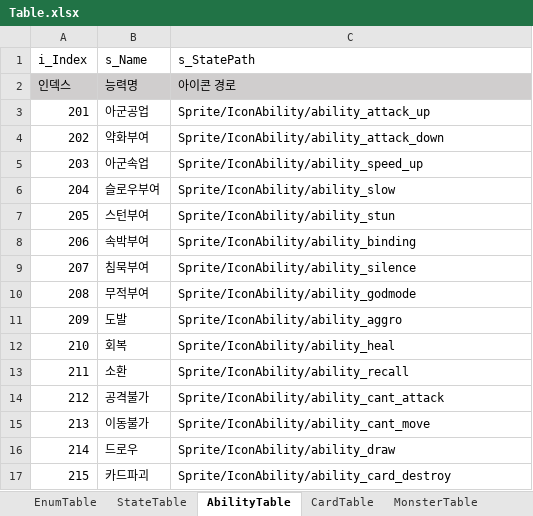
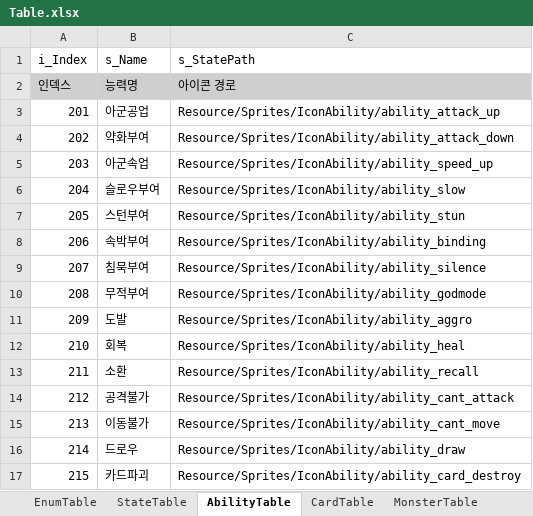
Before and after one commit to biru100/TeamIdentity, an Excel workbook: Project_C/Assets/ExcelTable/Table.xlsx, sheet AbilityTable, drawn as a sheet; values as stored, in another font and other column widths than the file's, no borders; conditional formats not drawn; the diff names each change by its address in the sheet, - before the commit and + after, or states it on an @@ line.

```diff
--- a/Project_C/Assets/ExcelTable/Table.xlsx (sheet AbilityTable)
+++ b/Project_C/Assets/ExcelTable/Table.xlsx (sheet AbilityTable)
-C3 (s_StatePath): Sprite/IconAbility/ability_attack_up
+C3 (s_StatePath): Resource/Sprites/IconAbility/ability_attack_up
-C4 (s_StatePath): Sprite/IconAbility/ability_attack_down
+C4 (s_StatePath): Resource/Sprites/IconAbility/ability_attack_down
-C5 (s_StatePath): Sprite/IconAbility/ability_speed_up
+C5 (s_StatePath): Resource/Sprites/IconAbility/ability_speed_up
-C6 (s_StatePath): Sprite/IconAbility/ability_slow
+C6 (s_StatePath): Resource/Sprites/IconAbility/ability_slow
-C7 (s_StatePath): Sprite/IconAbility/ability_stun
+C7 (s_StatePath): Resource/Sprites/IconAbility/ability_stun
-C8 (s_StatePath): Sprite/IconAbility/ability_binding
+C8 (s_StatePath): Resource/Sprites/IconAbility/ability_binding
-C9 (s_StatePath): Sprite/IconAbility/ability_silence
+C9 (s_StatePath): Resource/Sprites/IconAbility/ability_silence
-C10 (s_StatePath): Sprite/IconAbility/ability_godmode
+C10 (s_StatePath): Resource/Sprites/IconAbility/ability_godmode
-C11 (s_StatePath): Sprite/IconAbility/ability_aggro
+C11 (s_StatePath): Resource/Sprites/IconAbility/ability_aggro
-C12 (s_StatePath): Sprite/IconAbility/ability_heal
+C12 (s_StatePath): Resource/Sprites/IconAbility/ability_heal
-C13 (s_StatePath): Sprite/IconAbility/ability_recall
+C13 (s_StatePath): Resource/Sprites/IconAbility/ability_recall
-C14 (s_StatePath): Sprite/IconAbility/ability_cant_attack
+C14 (s_StatePath): Resource/Sprites/IconAbility/ability_cant_attack
-C15 (s_StatePath): Sprite/IconAbility/ability_cant_move
+C15 (s_StatePath): Resource/Sprites/IconAbility/ability_cant_move
-C16 (s_StatePath): Sprite/IconAbility/ability_draw
+C16 (s_StatePath): Resource/Sprites/IconAbility/ability_draw
-C17 (s_StatePath): Sprite/IconAbility/ability_card_destroy
+C17 (s_StatePath): Resource/Sprites/IconAbility/ability_card_destroy
```
Also changed, not shown: sheet StateTable, sheet CardTable, 1 other file.
